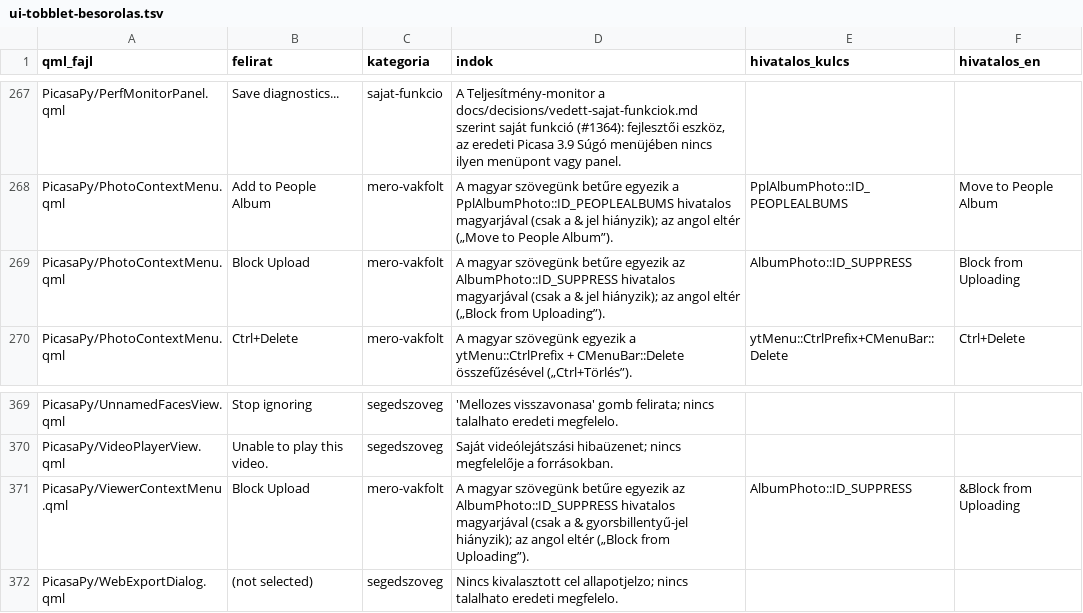
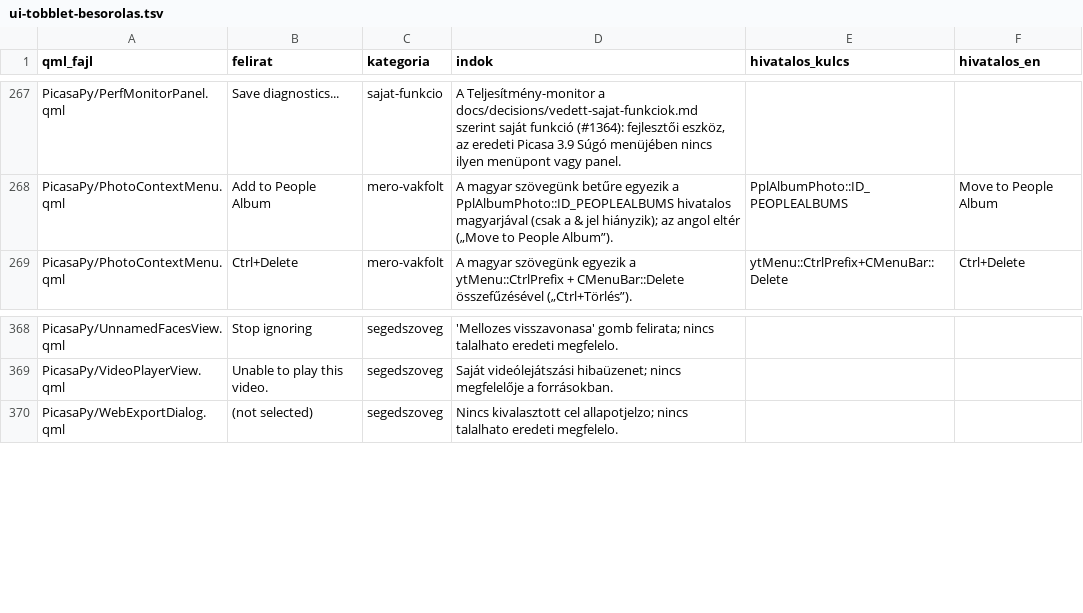
Before and after one commit to sanchomuzax/PicasaPy, a TSV file: docs/specs/ui-tobblet-besorolas.tsv, drawn as a sheet; only a part is shown, gaps mark what is left out; the diff names each change by its address in the sheet, - before the commit and + after, or states it on an @@ line.

```diff
--- a/docs/specs/ui-tobblet-besorolas.tsv
+++ b/docs/specs/ui-tobblet-besorolas.tsv
-row 269: PicasaPy/PhotoContextMenu.qml | Block Upload | mero-vakfolt | A magyar szövegünk betűre egyezik az AlbumPhoto::ID_SUPPRESS hivatalos magyarjával (csak a & jel hiányzik); az angol eltér („Block from Uploading”). | AlbumPhoto::ID_SUPPRESS | Block from Uploading
-row 371: PicasaPy/ViewerContextMenu.qml | Block Upload | mero-vakfolt | A magyar szövegünk betűre egyezik az AlbumPhoto::ID_SUPPRESS hivatalos magyarjával (csak a & gyorsbillentyű-jel hiányzik); az angol eltér („Block from Uploading”). | AlbumPhoto::ID_SUPPRESS | &Block from Uploading
```
Also changed, not shown: 57 other files.
